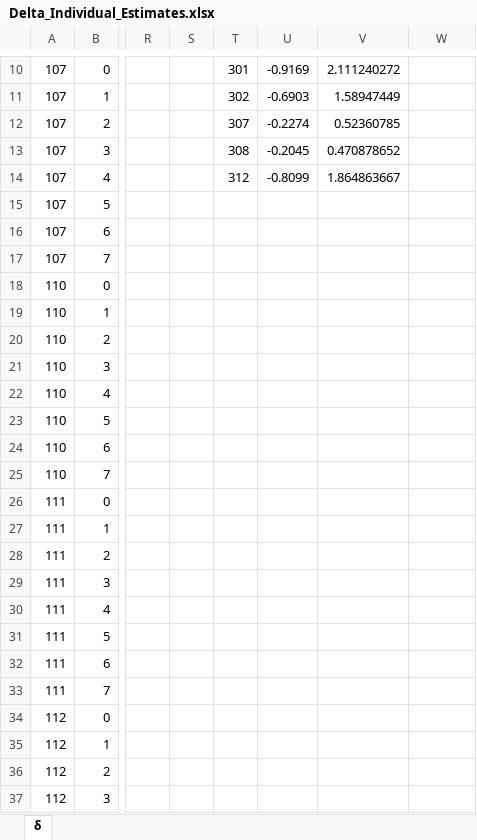
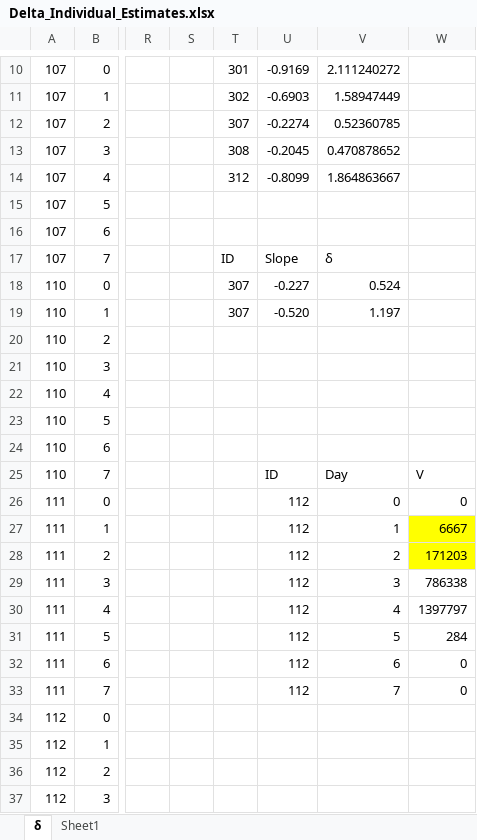
Before and after one commit to DoctorGoose/VirtualPatient, an Excel workbook: Misc/Delta_Individual_Estimates.xlsx, sheet δ, drawn as a sheet; only a part is shown, gaps mark what is left out; values as stored, in another font and other column widths than the file's, no borders; charts and pictures not drawn; the diff names each change by its address in the sheet, - before the commit and + after, or states it on an @@ line.

Commit message:
Update individual delta estimates

```diff
--- a/Misc/Delta_Individual_Estimates.xlsx (sheet δ)
+++ b/Misc/Delta_Individual_Estimates.xlsx (sheet δ)
+sheet tab: Sheet1
-T17: (empty)
+T17: ID
-U17: (empty)
+U17: Slope
-V17: (empty)
+V17: δ
-T18:T19: (empty)
+T18:T19: 307
-U18: (empty)
+U18: -0.227
-V18: (empty)
+V18: 0.524
-U19: (empty)
+U19: -0.520
-V19: (empty)
+V19: 1.197
-U25: (empty)
+U25: ID
-V25: (empty)
+V25: Day
-W25: (empty)
+W25: V
-U26:U33: (empty)
+U26:U33: 112
-V26: (empty)
+V26: 0
-W26: (empty)
+W26: 0
-V27: (empty)
+V27: 1
-W27: (empty)
+W27: 6667
-W27:W28 fill: none
+W27:W28 fill: #FFFF00
-V28: (empty)
+V28: 2
-W28: (empty)
+W28: 171203
-V29: (empty)
+V29: 3
-W29: (empty)
+W29: 786338
-V30: (empty)
+V30: 4
-W30: (empty)
+W30: 1397797
-V31: (empty)
+V31: 5
-W31: (empty)
+W31: 284
-V32: (empty)
+V32: 6
-W32:W33: (empty)
+W32:W33: 0
-V33: (empty)
+V33: 7
```
Also changed, not shown: charts or pictures.
